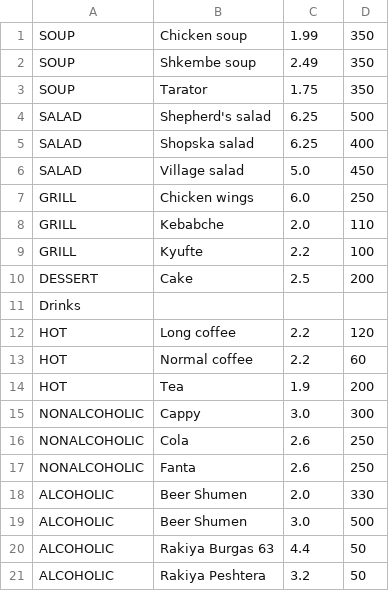
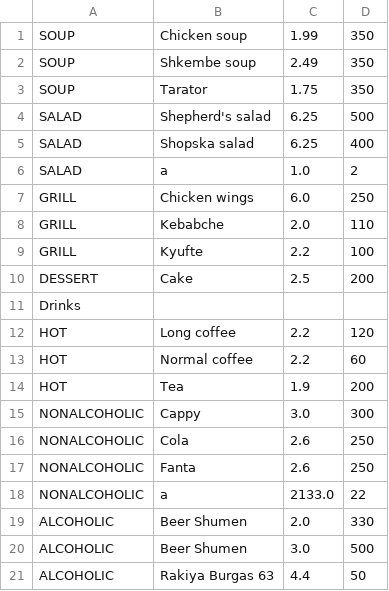
Before and after one commit to Nadezhda358/waiter, a CSV file: Menu.csv, drawn as a sheet; only a part is shown; the shorter side is filled out with more unchanged rows; removed rows and columns are numbered as before the commit, all else as after; the diff names each change by its address in the sheet, - before the commit and + after, or states it on an @@ line.

```diff
--- a/Menu.csv
+++ b/Menu.csv
-row 6: SALAD | Village salad | 5.0 | 450
+row 6: SALAD | a | 1.0 | 2
+row 18: NONALCOHOLIC | a | 2133.0 | 22
```
Also changed, not shown: Orders.csv, 18 other files.
